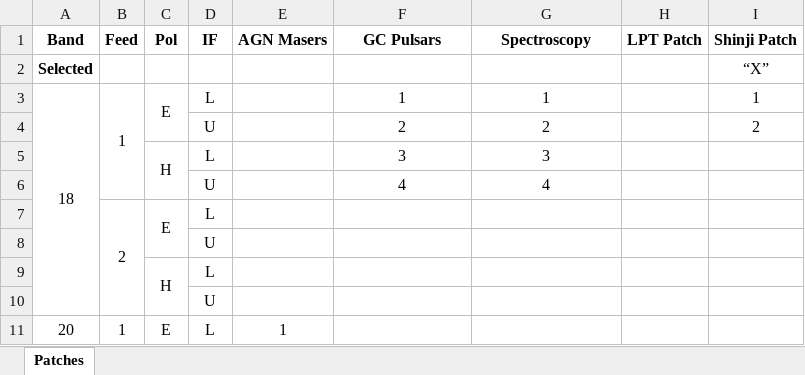
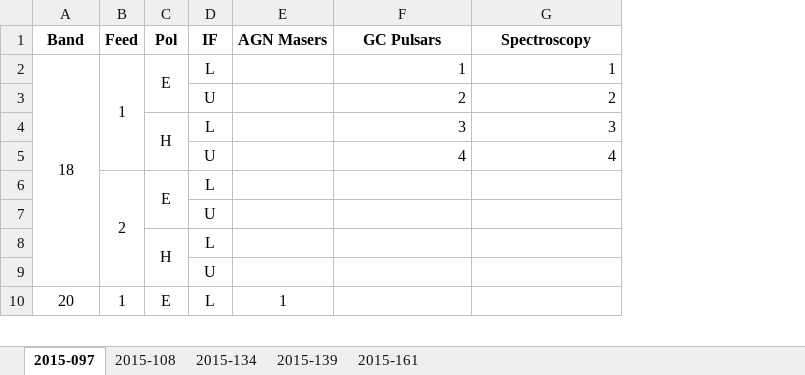
Before and after one commit to SDRAST/Configurations_CDSCC, an Excel workbook: FO_patching.xlsx, sheet 2015-097, drawn as a sheet; only a part is shown; values as stored, in another font and other column widths than the file's, no borders; removed rows and columns are numbered as before the commit, all else as after; the diff covers the shown part only; the diff names each change by its address in the sheet, - before the commit and + after, or states it on an @@ line.

Commit message:
Revised the IF patching spreadsheet

```diff
--- a/FO_patching.xlsx (sheet 2015-097)
+++ b/FO_patching.xlsx (sheet 2015-097)
-sheet tab: Patches
+sheet tab: 2015-097
+sheet tab: 2015-108
+sheet tab: 2015-134
+sheet tab: 2015-139
+sheet tab: 2015-161
-column H (LPT Patch), empty
-column I (Shinji Patch), rows 3-4: 1 | 2
-row 2: Selected |  |  |  |  |  |  |  | “X”
-F2:G5 alignment: center
+F2:G5 alignment: right
```
Also changed, not shown: cell formats elsewhere in this sheet, 2 other files.
